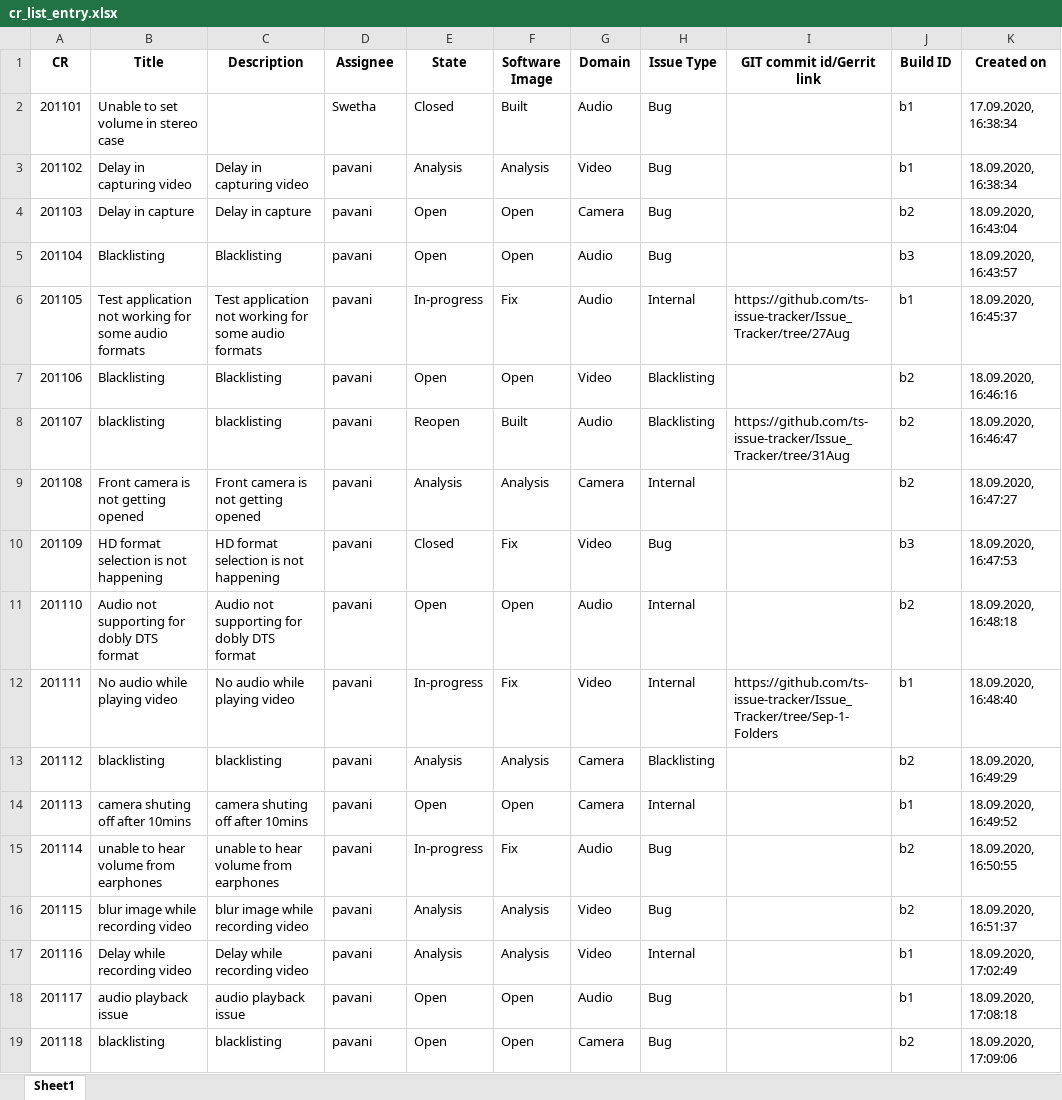
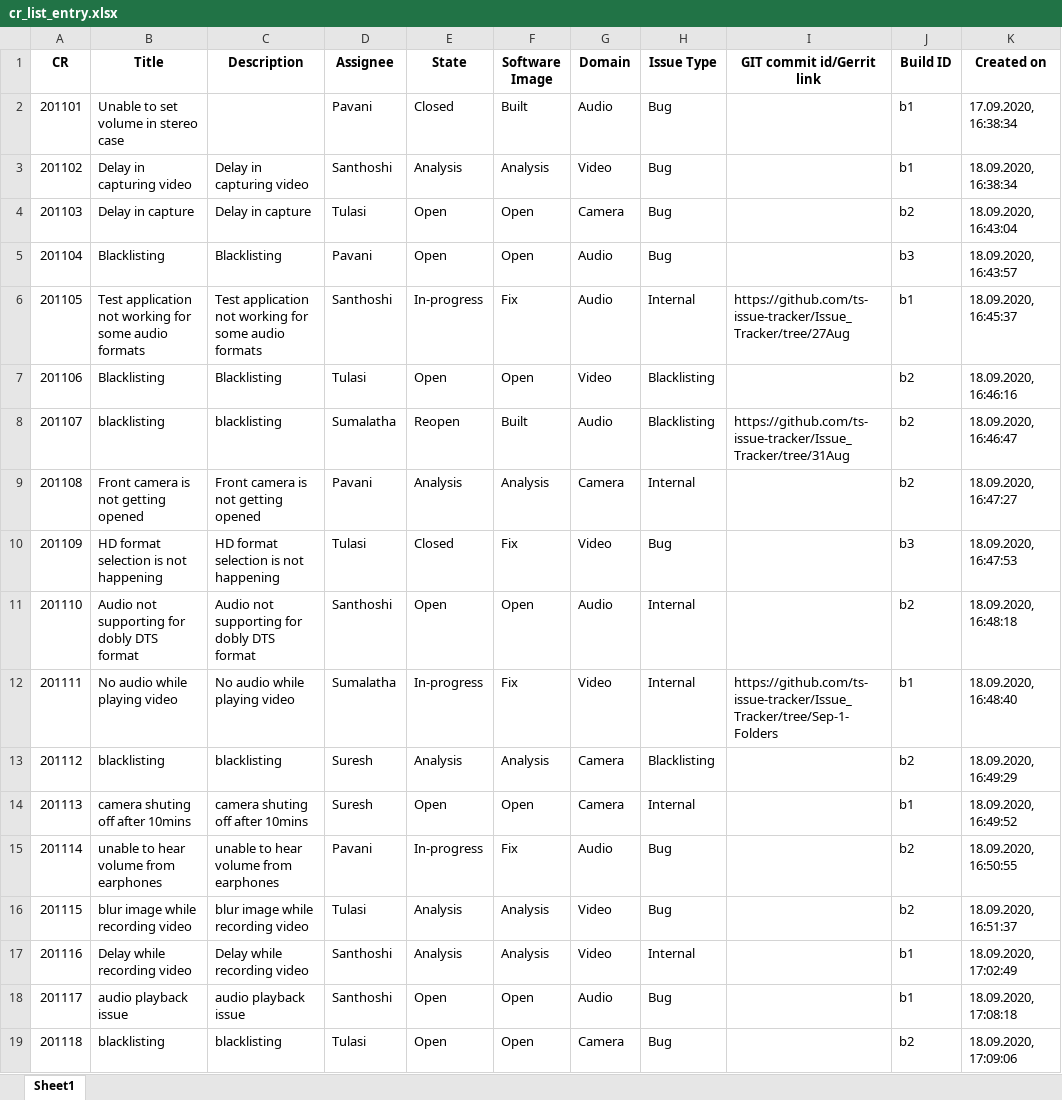
Before and after one commit to ts-issue-tracker/Issue_Tracker, an Excel workbook: ITT_Integrated_Sep_17/cr_list_entry.xlsx, sheet Sheet1, drawn as a sheet; only a part is shown; values as stored, in another font and other column widths than the file's, no borders; the diff names each change by its address in the sheet, - before the commit and + after, or states it on an @@ line.

Commit message:
Updated cr_list_entry Excel

```diff
--- a/ITT_Integrated_Sep_17/cr_list_entry.xlsx (sheet Sheet1)
+++ b/ITT_Integrated_Sep_17/cr_list_entry.xlsx (sheet Sheet1)
-D2 (Assignee): Swetha
+D2 (Assignee): Pavani
-D3 (Assignee): pavani
+D3 (Assignee): Santhoshi
-D4 (Assignee): pavani
+D4 (Assignee): Tulasi
-D5 (Assignee): pavani
+D5 (Assignee): Pavani
-D6 (Assignee): pavani
+D6 (Assignee): Santhoshi
-D7 (Assignee): pavani
+D7 (Assignee): Tulasi
-D8 (Assignee): pavani
+D8 (Assignee): Sumalatha
-D9 (Assignee): pavani
+D9 (Assignee): Pavani
-D10 (Assignee): pavani
+D10 (Assignee): Tulasi
-D11 (Assignee): pavani
+D11 (Assignee): Santhoshi
-D12 (Assignee): pavani
+D12 (Assignee): Sumalatha
-D13:D14 (Assignee): pavani
+D13:D14 (Assignee): Suresh
-D15 (Assignee): pavani
+D15 (Assignee): Pavani
-D16 (Assignee): pavani
+D16 (Assignee): Tulasi
-D17:D18 (Assignee): pavani
+D17:D18 (Assignee): Santhoshi
-D19 (Assignee): pavani
+D19 (Assignee): Tulasi
```
Also changed, not shown: 1 other file.
